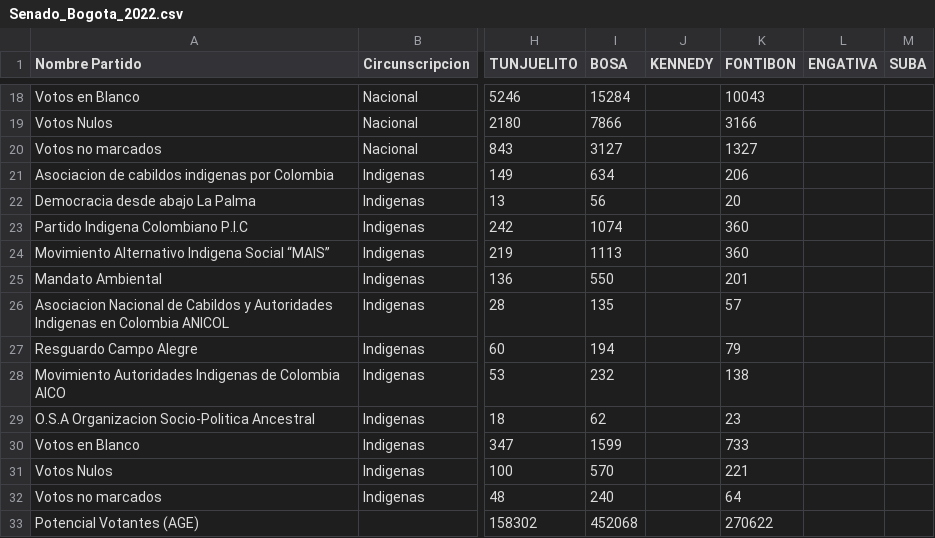
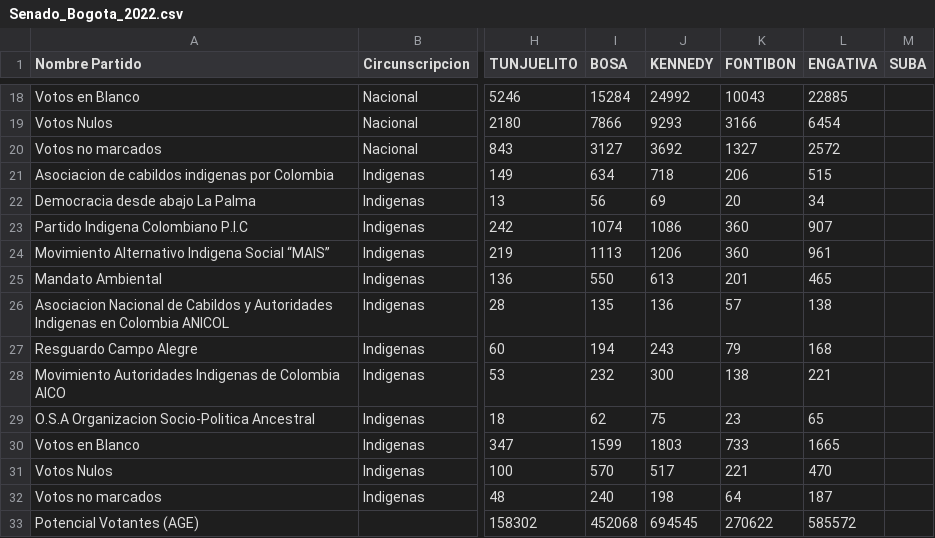
Before and after one commit to SbastianGarzon/BogotaSenado2022, a CSV file: Senado_Bogota_2022.csv, drawn as a sheet; only a part is shown, gaps mark what is left out; the diff covers the shown part only; the diff names each change by its address in the sheet, - before the commit and + after, or states it on an @@ line.

```diff
--- a/Senado_Bogota_2022.csv
+++ b/Senado_Bogota_2022.csv
-J18 (KENNEDY): (empty)
+J18 (KENNEDY): 24992
-L18 (ENGATIVA): (empty)
+L18 (ENGATIVA): 22885
-J19 (KENNEDY): (empty)
+J19 (KENNEDY): 9293
-L19 (ENGATIVA): (empty)
+L19 (ENGATIVA): 6454
-J20 (KENNEDY): (empty)
+J20 (KENNEDY): 3692
-L20 (ENGATIVA): (empty)
+L20 (ENGATIVA): 2572
-J21 (KENNEDY): (empty)
+J21 (KENNEDY): 718
-L21 (ENGATIVA): (empty)
+L21 (ENGATIVA): 515
-J22 (KENNEDY): (empty)
+J22 (KENNEDY): 69
-L22 (ENGATIVA): (empty)
+L22 (ENGATIVA): 34
-J23 (KENNEDY): (empty)
+J23 (KENNEDY): 1086
-L23 (ENGATIVA): (empty)
+L23 (ENGATIVA): 907
-J24 (KENNEDY): (empty)
+J24 (KENNEDY): 1206
-L24 (ENGATIVA): (empty)
+L24 (ENGATIVA): 961
-J25 (KENNEDY): (empty)
+J25 (KENNEDY): 613
-L25 (ENGATIVA): (empty)
+L25 (ENGATIVA): 465
-J26 (KENNEDY): (empty)
+J26 (KENNEDY): 136
-L26 (ENGATIVA): (empty)
+L26 (ENGATIVA): 138
-J27 (KENNEDY): (empty)
+J27 (KENNEDY): 243
-L27 (ENGATIVA): (empty)
+L27 (ENGATIVA): 168
-J28 (KENNEDY): (empty)
+J28 (KENNEDY): 300
-L28 (ENGATIVA): (empty)
+L28 (ENGATIVA): 221
-J29 (KENNEDY): (empty)
+J29 (KENNEDY): 75
-L29 (ENGATIVA): (empty)
+L29 (ENGATIVA): 65
-J30 (KENNEDY): (empty)
+J30 (KENNEDY): 1803
-L30 (ENGATIVA): (empty)
+L30 (ENGATIVA): 1665
-J31 (KENNEDY): (empty)
+J31 (KENNEDY): 517
-L31 (ENGATIVA): (empty)
+L31 (ENGATIVA): 470
-J32 (KENNEDY): (empty)
+J32 (KENNEDY): 198
-L32 (ENGATIVA): (empty)
+L32 (ENGATIVA): 187
-J33 (KENNEDY): (empty)
+J33 (KENNEDY): 694545
-L33 (ENGATIVA): (empty)
+L33 (ENGATIVA): 585572
```
Also changed, not shown: 34 edited cells elsewhere in this file.
